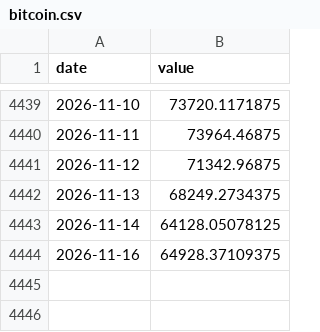
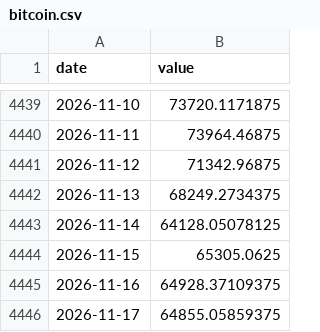
Before and after one commit to Hwang-gu/macro-invest-monitor, a CSV file: data/raw/bitcoin.csv, drawn as a sheet; only a part is shown, gaps mark what is left out.

```diff
--- a/data/raw/bitcoin.csv
+++ b/data/raw/bitcoin.csv
@@ -4443,2 +4443,4 @@ date,value
 2026-11-14,64128.05078125
+2026-11-15,65305.0625
 2026-11-16,64928.37109375
+2026-11-17,64855.05859375
```
Also changed, not shown: data/raw/dxy.csv, data/raw/us_bio.csv, 27 other files.
